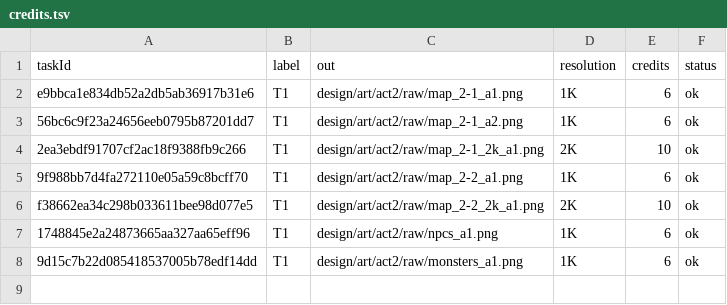
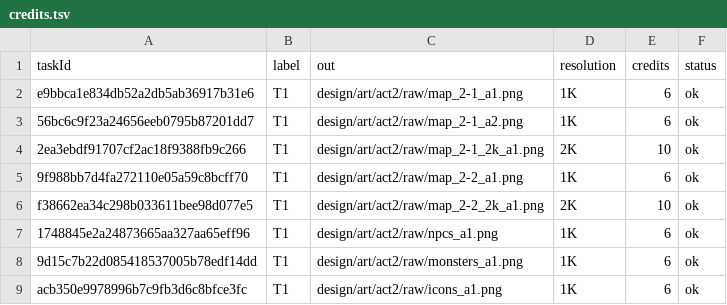
Before and after one commit to 989-alt/woorimal-rpg, a TSV file: design/art/credits.tsv, drawn as a sheet.

```diff
--- a/design/art/credits.tsv
+++ b/design/art/credits.tsv
@@ -8 +8,2 @@ f38662ea34c298b033611bee98d077e5	T1	design/art/act2/raw/map_2-2_2k_a1.png	2K	10
 9d15c7b22d085418537005b78edf14dd	T1	design/art/act2/raw/monsters_a1.png	1K	6	ok
+acb350e9978996b7c9fb3d6c8bfce3fc	T1	design/art/act2/raw/icons_a1.png	1K	6	ok
```
Also changed, not shown: 6 other files.
